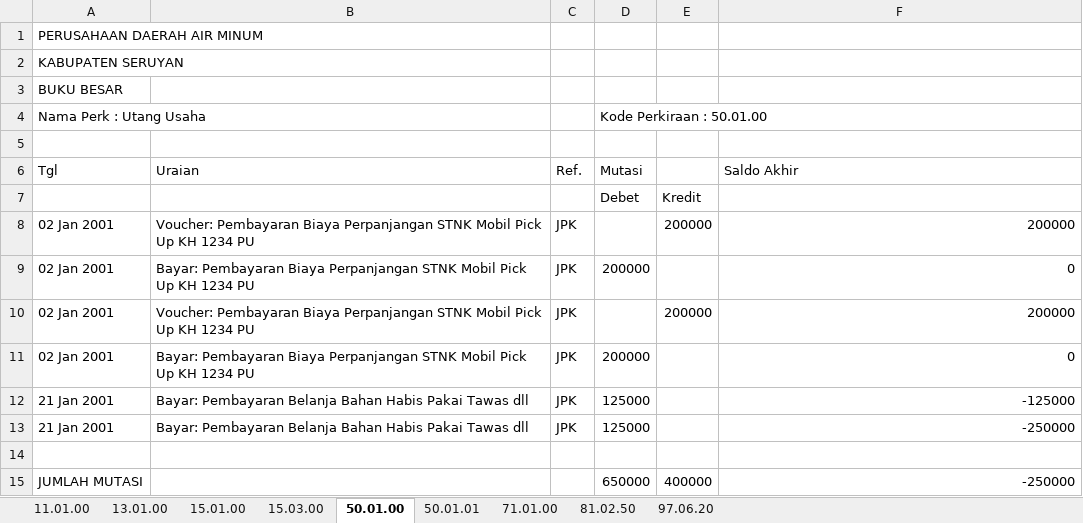
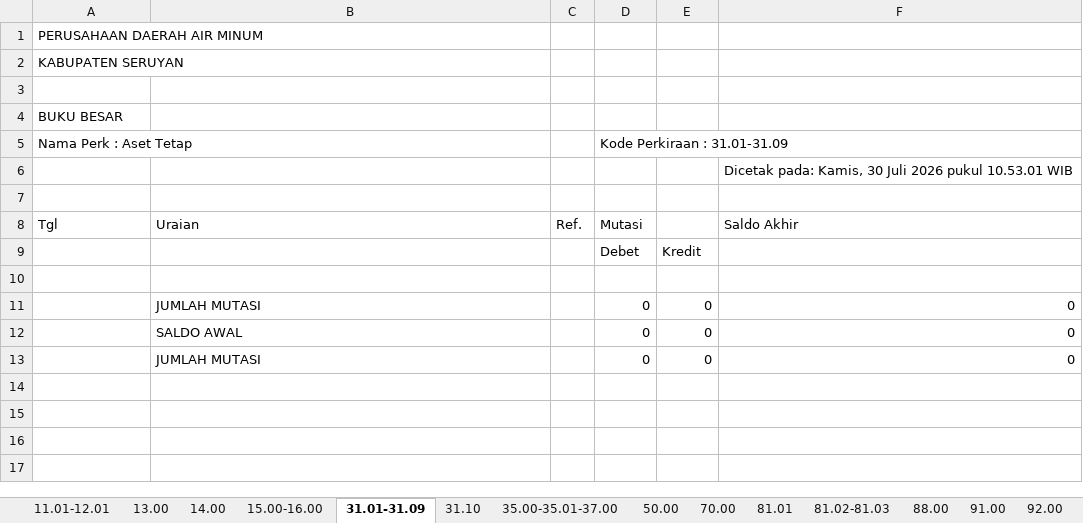
Before and after one commit to athjoes07/financial-app-pdam-seruyan, an Excel workbook: output-app/BUKU BESAR 2026.xlsx, sheet 31.01-31.09, drawn as a sheet; values as stored, in another font and other column widths than the file's, no borders; removed rows and columns are numbered as before the commit, all else as after; the diff names each change by its address in the sheet, - before the commit and + after, or states it on an @@ line.

```diff
--- a/output-app/BUKU BESAR 2026.xlsx (sheet 31.01-31.09)
+++ b/output-app/BUKU BESAR 2026.xlsx (sheet 31.01-31.09)
-sheet tab: 11.01.00
+sheet tab: 11.01-12.01
-sheet tab: 13.01.00
+sheet tab: 13.00
-sheet tab: 15.01.00
+sheet tab: 14.00
-sheet tab: 15.03.00
+sheet tab: 15.00-16.00
-sheet tab: 50.01.00
+sheet tab: 31.01-31.09
-sheet tab: 50.01.01
+sheet tab: 31.10
-sheet tab: 71.01.00
+sheet tab: 35.00-35.01-37.00
-sheet tab: 81.02.50
+sheet tab: 50.00
-sheet tab: 97.06.20
+sheet tab: 70.00
+sheet tab: 81.01
+sheet tab: 81.02-81.03
+sheet tab: 88.00
+sheet tab: 91.00
+sheet tab: 92.00
+row 3: (empty)
-row 4: Nama Perk : Utang Usaha |  |  | Kode Perkiraan : 50.01.00
+row 5: Nama Perk : Aset Tetap |  |  | Kode Perkiraan : 31.01-31.09
+row 6:  |  |  |  |  | Dicetak pada: Kamis, 30 Juli 2026 pukul 10.53.01 WIB
-row 8: 02 Jan 2001 | Voucher: Pembayaran Biaya Perpanjangan STNK Mobil Pick Up KH 1234 PU | JPK |  | 200000 | 200000
-row 9: 02 Jan 2001 | Bayar: Pembayaran Biaya Perpanjangan STNK Mobil Pick Up KH 1234 PU | JPK | 200000 |  | 0
-row 10: 02 Jan 2001 | Voucher: Pembayaran Biaya Perpanjangan STNK Mobil Pick Up KH 1234 PU | JPK |  | 200000 | 200000
-row 11: 02 Jan 2001 | Bayar: Pembayaran Biaya Perpanjangan STNK Mobil Pick Up KH 1234 PU | JPK | 200000 |  | 0
-row 12: 21 Jan 2001 | Bayar: Pembayaran Belanja Bahan Habis Pakai Tawas dll | JPK | 125000 |  | -125000
-row 13: 21 Jan 2001 | Bayar: Pembayaran Belanja Bahan Habis Pakai Tawas dll | JPK | 125000 |  | -250000
-row 15: JUMLAH MUTASI |  |  | 650000 | 400000 | -250000
+row 11:  | JUMLAH MUTASI |  | 0 | 0 | 0
+row 12:  | SALDO AWAL |  | 0 | 0 | 0
+row 13:  | JUMLAH MUTASI |  | 0 | 0 | 0
```
Also changed, not shown: sheet 50.00, sheet 11.01-12.01, sheet 14.00, sheet 35.00-35.01-37.00, sheet 15.00-16.00, sheet 13.00, 2 more sheets, other sheet tabs, output-app/AUDIT_TRAIL.xlsx, output-app/Journal 2026.xlsx, 31 other files.
